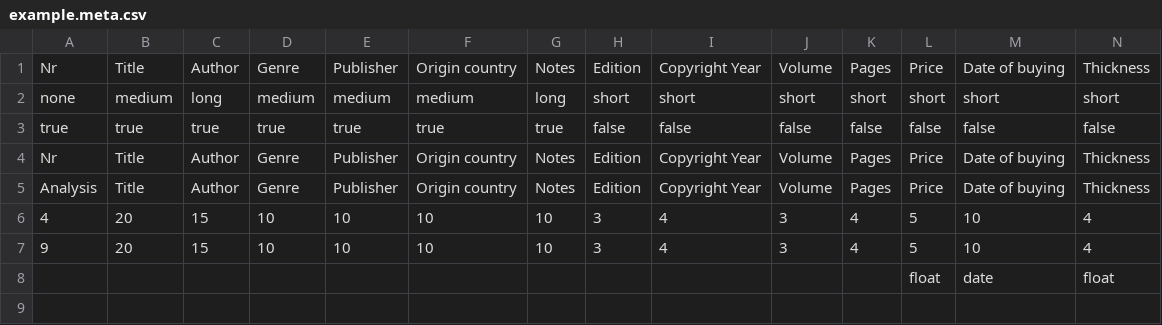
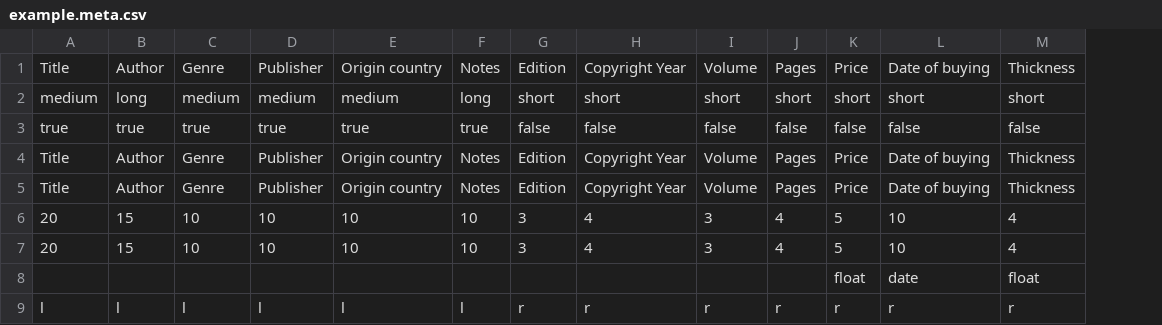
Before and after one commit to Nerdo3000/BIBLIA, a CSV file: example.meta.csv, drawn as a sheet; only a part is shown; removed rows and columns are numbered as before the commit, all else as after; rows hold the shown columns only; the diff names each change by its address in the sheet, - before the commit and + after, or states it on an @@ line.

```diff
--- a/example.meta.csv
+++ b/example.meta.csv
-column A, rows 1-7: Nr | none | true | Nr | Analysis | 4 | 9
+row 9: l | l | l | l | l | l | r | r | r | r | r | r | r
```
Also changed, not shown: example.csv, 5 other files.
